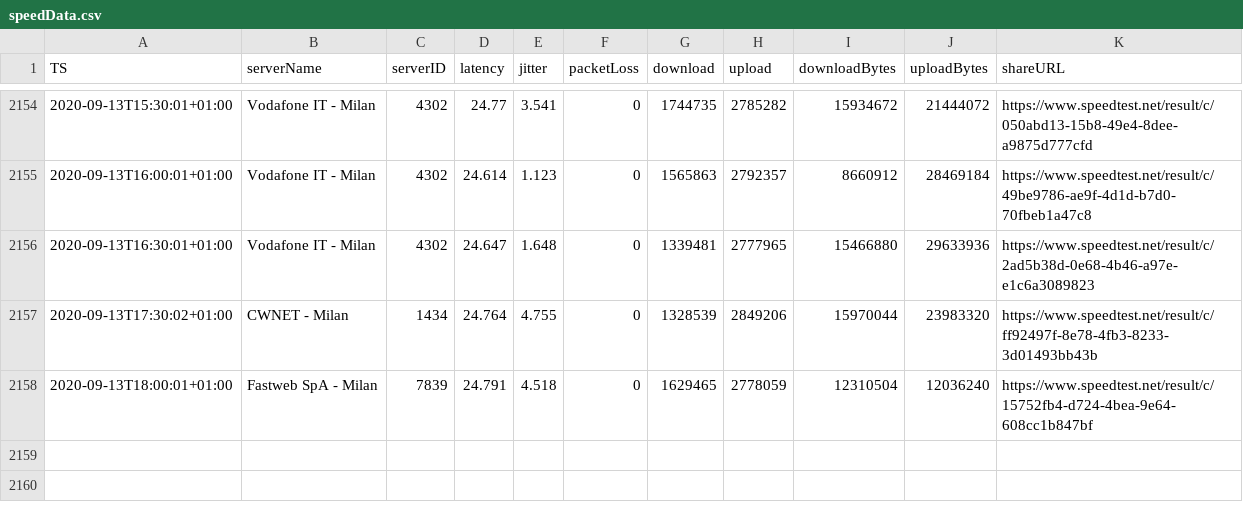
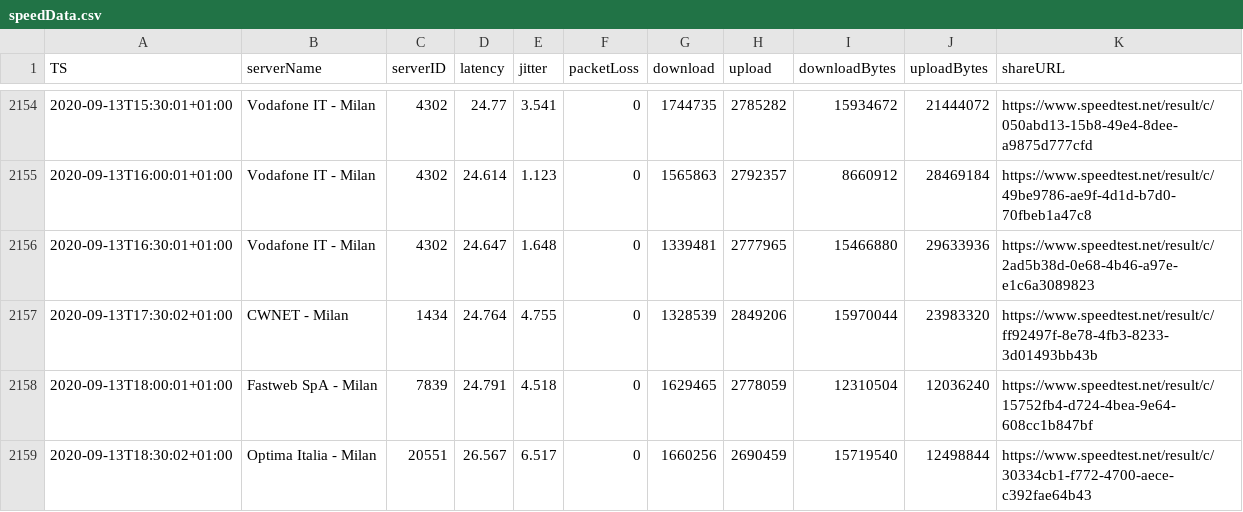
Before and after one commit to mauriziopapini/datalog, a CSV file: speedData.csv, drawn as a sheet; only a part is shown, gaps mark what is left out; the diff names each change by its address in the sheet, - before the commit and + after, or states it on an @@ line.

Commit message:
upd

```diff
--- a/speedData.csv
+++ b/speedData.csv
+row 2159: 2020-09-13T18:30:02+01:00 | Optima Italia - Milan | 20551 | 26.567 | 6.517 | 0 | 1660256 | 2690459 | 15719540 | 12498844 | https://www.speedtest.net/result/c/30334cb1-f772-4700-aece-c392fae64b43
```
